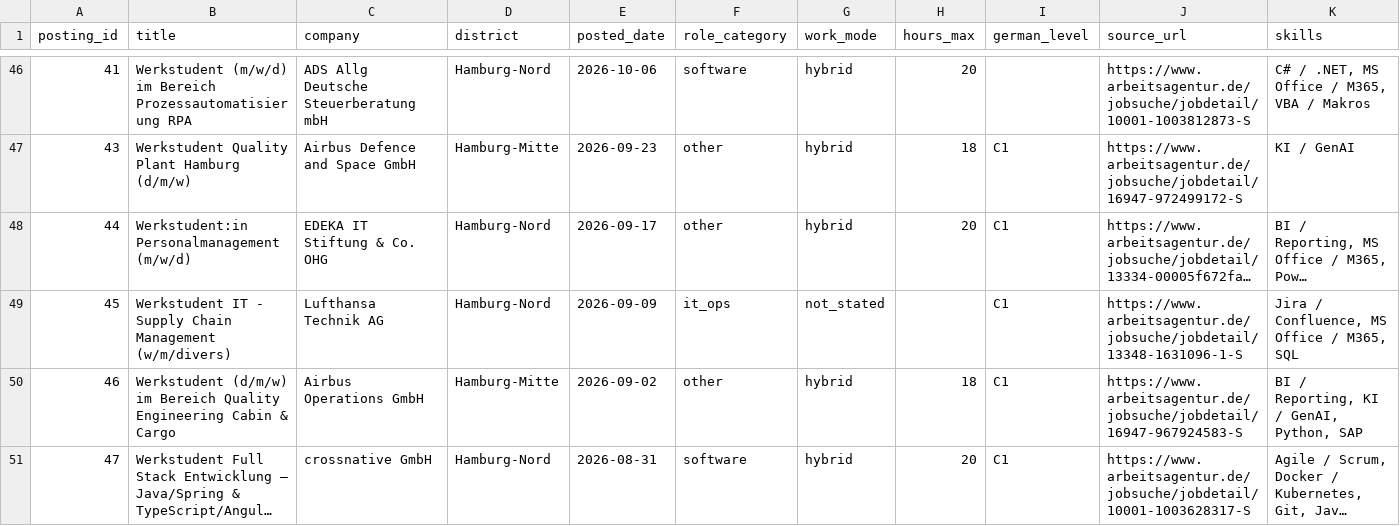
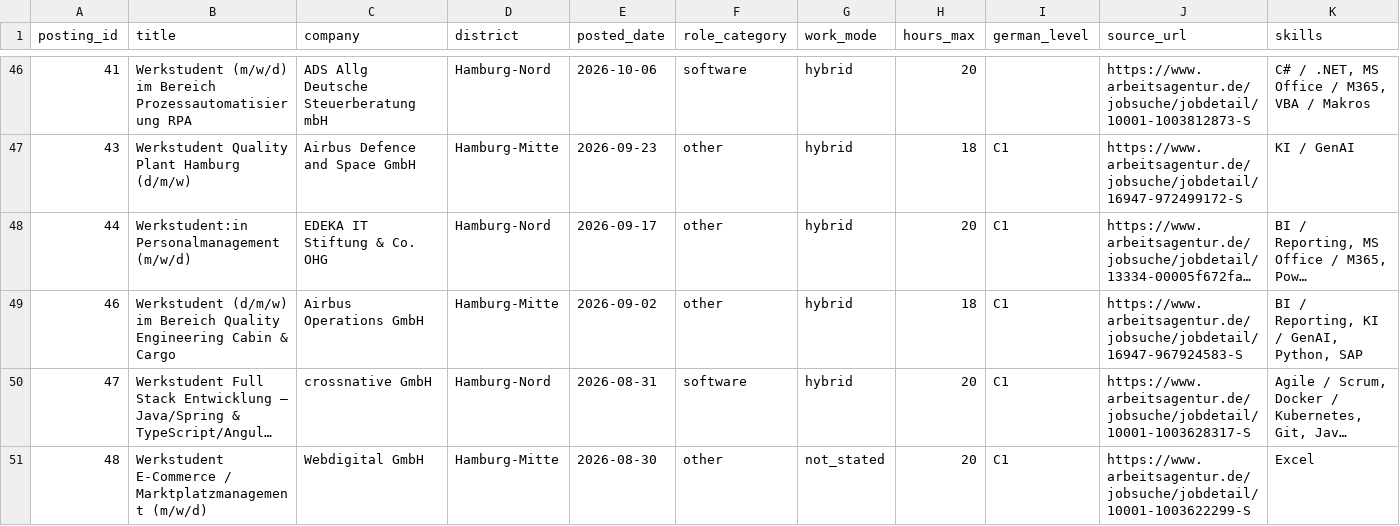
Before and after one commit to ruzbeh21/hamburg-werkstudent-dashboard, a CSV file: docs/data/postings.csv, drawn as a sheet; only a part is shown, gaps mark what is left out; the shorter side is filled out with more unchanged rows; long unchanged cells end in …; the diff names each change by its address in the sheet, - before the commit and + after, or states it on an @@ line.

```diff
--- a/docs/data/postings.csv
+++ b/docs/data/postings.csv
-row 49: 45 | Werkstudent IT - Supply Chain Management (w/m/divers) | Lufthansa Technik AG | Hamburg-Nord | 2026-09-09 | it_ops | not_stated |  | C1 | https://www.arbeitsagentur.de/jobsuche/jobdetail/13348-1631096-1-S | Jira / Confluence, MS Office / M365, SQL
```
Also changed, not shown: 10 other files.
